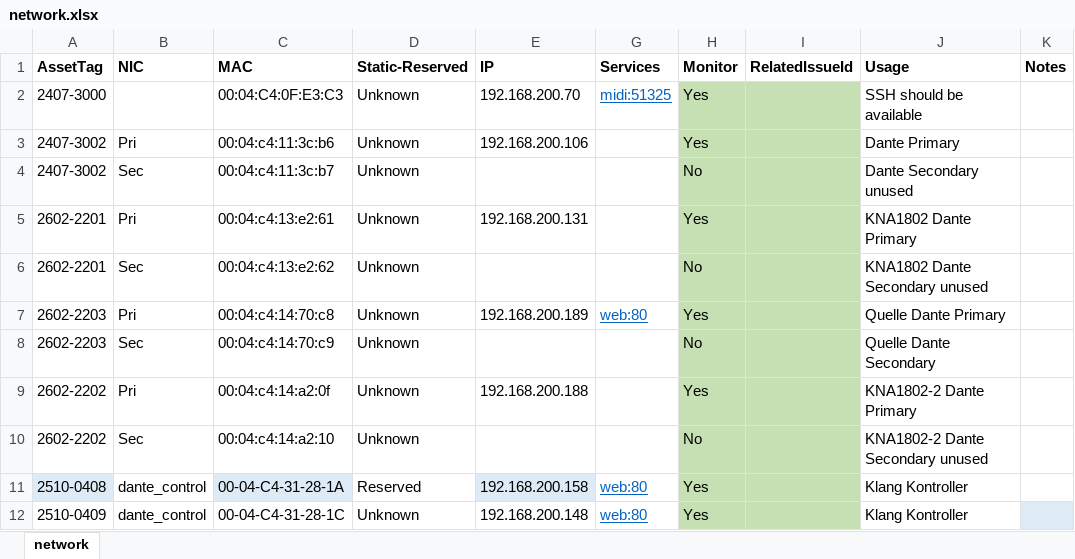
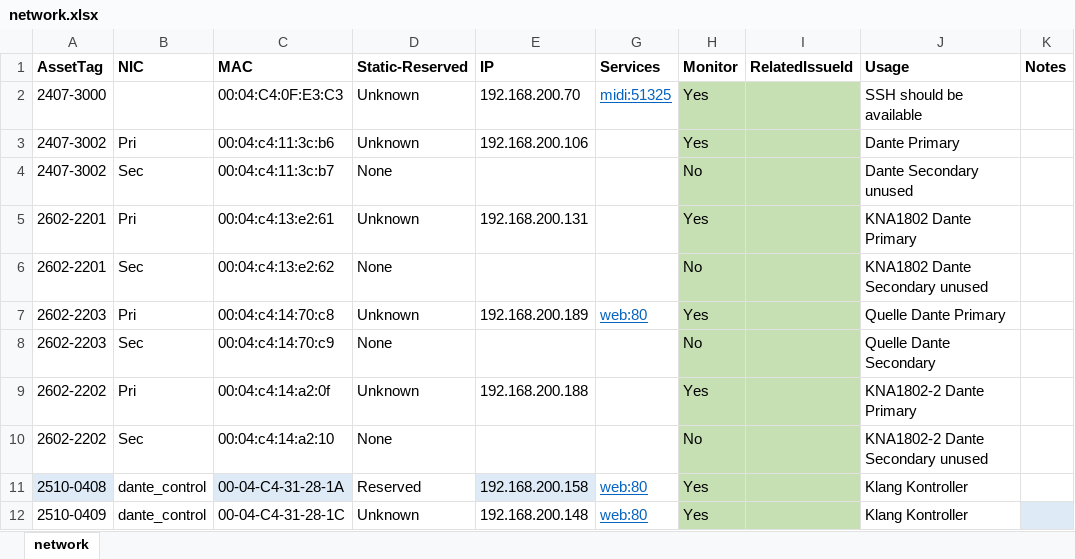
Before and after one commit to avmaint/uacdata, an Excel workbook: network.xlsx, sheet network, drawn as a sheet; only a part is shown; values as stored, in another font and other column widths than the file's, no borders; table styles not drawn; the diff names each change by its address in the sheet, - before the commit and + after, or states it on an @@ line.

```diff
--- a/network.xlsx (sheet network)
+++ b/network.xlsx (sheet network)
-D4 (Static-Reserved): Unknown
+D4 (Static-Reserved): None
-D6 (Static-Reserved): Unknown
+D6 (Static-Reserved): None
-D8 (Static-Reserved): Unknown
+D8 (Static-Reserved): None
-D10 (Static-Reserved): Unknown
+D10 (Static-Reserved): None
```
